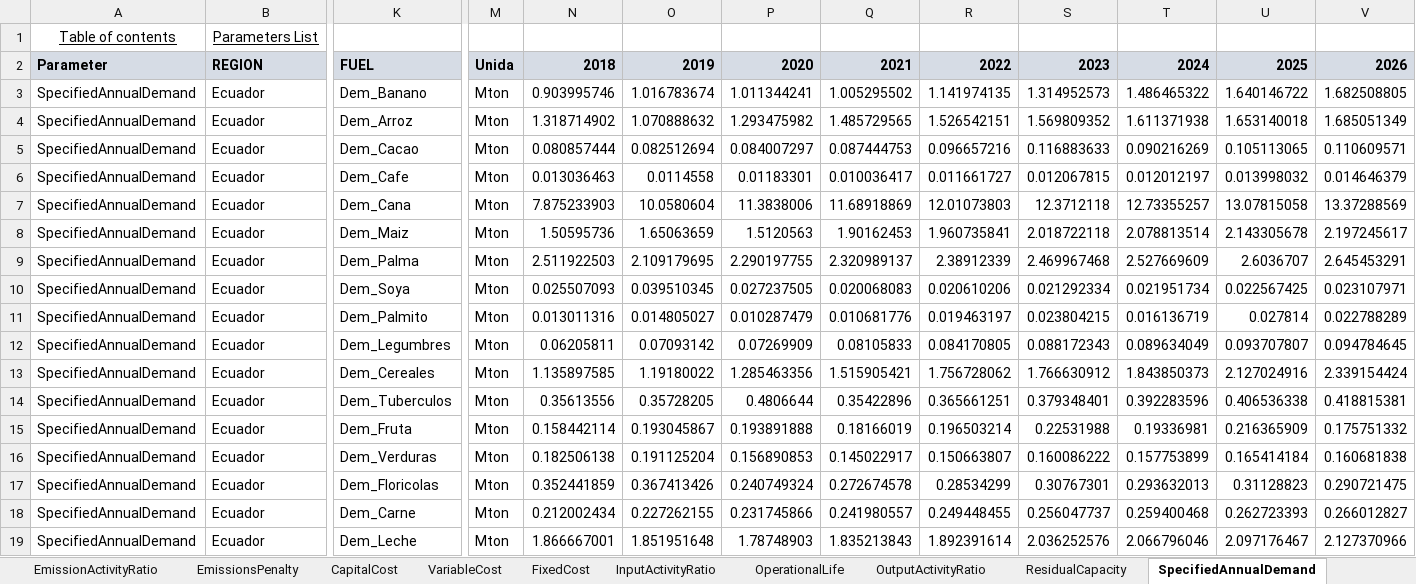
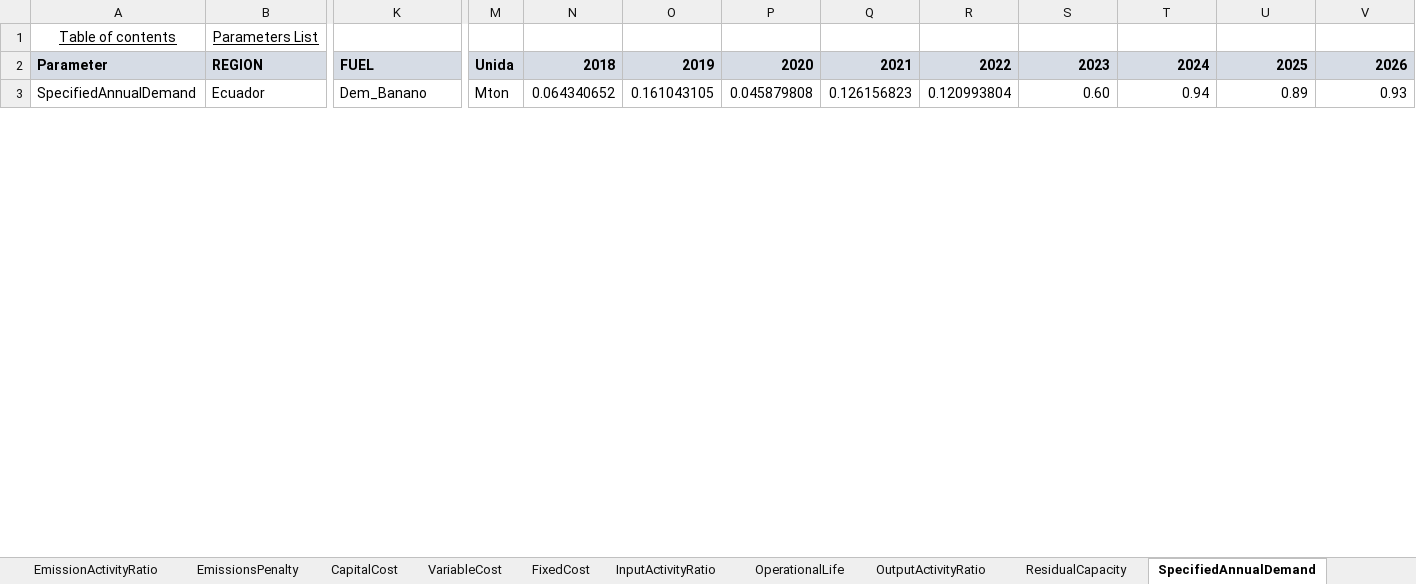
Before and after one commit to PLANMICC/OSeMOSYS-Ecuador, an Excel workbook: AgriculturaUSCUSS/Model/2_Model/DDP50/ModeloSuelo_DDP50.xlsx, sheet SpecifiedAnnualDemand, drawn as a sheet; only a part is shown, gaps mark what is left out; values as stored, in another font and other column widths than the file's, no borders; removed rows and columns are numbered as before the commit, all else as after; rows hold the shown columns only; the diff covers the shown part only; the diff names each change by its address in the sheet, - before the commit and + after, or states it on an @@ line.

```diff
--- a/AgriculturaUSCUSS/Model/2_Model/DDP50/ModeloSuelo_DDP50.xlsx (sheet SpecifiedAnnualDemand)
+++ b/AgriculturaUSCUSS/Model/2_Model/DDP50/ModeloSuelo_DDP50.xlsx (sheet SpecifiedAnnualDemand)
-row 3: SpecifiedAnnualDemand | Ecuador | Dem_Banano | Mton | 0.903995746 | 1.016783674 | 1.011344241 | 1.005295502 | 1.141974135 | 1.314952573 | 1.486465322 | 1.640146722 | 1.682508805
-row 4: SpecifiedAnnualDemand | Ecuador | Dem_Arroz | Mton | 1.318714902 | 1.070888632 | 1.293475982 | 1.485729565 | 1.526542151 | 1.569809352 | 1.611371938 | 1.653140018 | 1.685051349
-row 5: SpecifiedAnnualDemand | Ecuador | Dem_Cacao | Mton | 0.080857444 | 0.082512694 | 0.084007297 | 0.087444753 | 0.096657216 | 0.116883633 | 0.090216269 | 0.105113065 | 0.110609571
-row 6: SpecifiedAnnualDemand | Ecuador | Dem_Cafe | Mton | 0.013036463 | 0.0114558 | 0.01183301 | 0.010036417 | 0.011661727 | 0.012067815 | 0.012012197 | 0.013998032 | 0.014646379
-row 7: SpecifiedAnnualDemand | Ecuador | Dem_Cana | Mton | 7.875233903 | 10.0580604 | 11.3838006 | 11.68918869 | 12.01073803 | 12.3712118 | 12.73355257 | 13.07815058 | 13.37288569
-row 8: SpecifiedAnnualDemand | Ecuador | Dem_Maiz | Mton | 1.50595736 | 1.65063659 | 1.5120563 | 1.90162453 | 1.960735841 | 2.018722118 | 2.078813514 | 2.143305678 | 2.197245617
-row 9: SpecifiedAnnualDemand | Ecuador | Dem_Palma | Mton | 2.511922503 | 2.109179695 | 2.290197755 | 2.320989137 | 2.38912339 | 2.469967468 | 2.527669609 | 2.6036707 | 2.645453291
-row 10: SpecifiedAnnualDemand | Ecuador | Dem_Soya | Mton | 0.025507093 | 0.039510345 | 0.027237505 | 0.020068083 | 0.020610206 | 0.021292334 | 0.021951734 | 0.022567425 | 0.023107971
-row 11: SpecifiedAnnualDemand | Ecuador | Dem_Palmito | Mton | 0.013011316 | 0.014805027 | 0.010287479 | 0.010681776 | 0.019463197 | 0.023804215 | 0.016136719 | 0.027814 | 0.022788289
-row 12: SpecifiedAnnualDemand | Ecuador | Dem_Legumbres | Mton | 0.06205811 | 0.07093142 | 0.07269909 | 0.08105833 | 0.084170805 | 0.088172343 | 0.089634049 | 0.093707807 | 0.094784645
-row 13: SpecifiedAnnualDemand | Ecuador | Dem_Cereales | Mton | 1.135897585 | 1.19180022 | 1.285463356 | 1.515905421 | 1.756728062 | 1.766630912 | 1.843850373 | 2.127024916 | 2.339154424
-row 14: SpecifiedAnnualDemand | Ecuador | Dem_Tuberculos | Mton | 0.35613556 | 0.35728205 | 0.4806644 | 0.35422896 | 0.365661251 | 0.379348401 | 0.392283596 | 0.406536338 | 0.418815381
-row 15: SpecifiedAnnualDemand | Ecuador | Dem_Fruta | Mton | 0.158442114 | 0.193045867 | 0.193891888 | 0.18166019 | 0.196503214 | 0.22531988 | 0.19336981 | 0.216365909 | 0.175751332
-row 16: SpecifiedAnnualDemand | Ecuador | Dem_Verduras | Mton | 0.182506138 | 0.191125204 | 0.156890853 | 0.145022917 | 0.150663807 | 0.160086222 | 0.157753899 | 0.165414184 | 0.160681838
-row 17: SpecifiedAnnualDemand | Ecuador | Dem_Floricolas | Mton | 0.352441859 | 0.367413426 | 0.240749324 | 0.272674578 | 0.28534299 | 0.30767301 | 0.293632013 | 0.31128823 | 0.290721475
-row 18: SpecifiedAnnualDemand | Ecuador | Dem_Carne | Mton | 0.212002434 | 0.227262155 | 0.231745866 | 0.241980557 | 0.249448455 | 0.256047737 | 0.259400468 | 0.262723393 | 0.266012827
-row 19: SpecifiedAnnualDemand | Ecuador | Dem_Leche | Mton | 1.866667001 | 1.851951648 | 1.78748903 | 1.835213843 | 1.892391614 | 2.036252576 | 2.066796046 | 2.097176467 | 2.127370966
+row 3: SpecifiedAnnualDemand | Ecuador | Dem_Banano | Mton | 0.064340652 | 0.161043105 | 0.045879808 | 0.126156823 | 0.120993804 | 0.60 | 0.94 | 0.89 | 0.93
```
Also changed, not shown: 16 added rows elsewhere in this sheet, sheet TotalTechnologyAnnualActivityLo, sheet TotalTechnologyAnnualActivityUp, sheet OutputActivityRatio, sheet EmissionActivityRatio, sheet EmissionsPenalty, AgriculturaUSCUSS/Model/2_Model/BAU/ModeloSuelo_BAU.xlsx, 13 other files.
